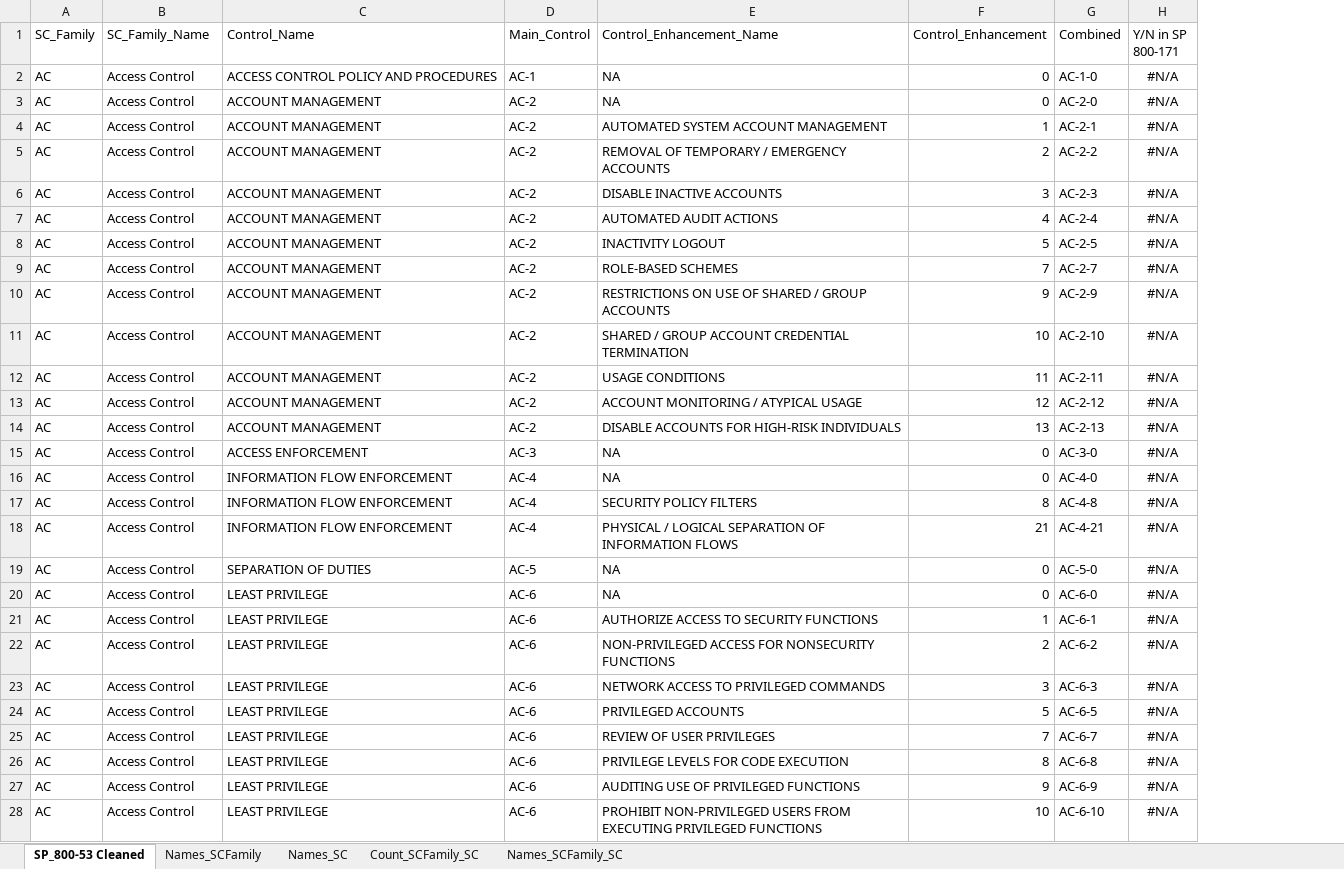
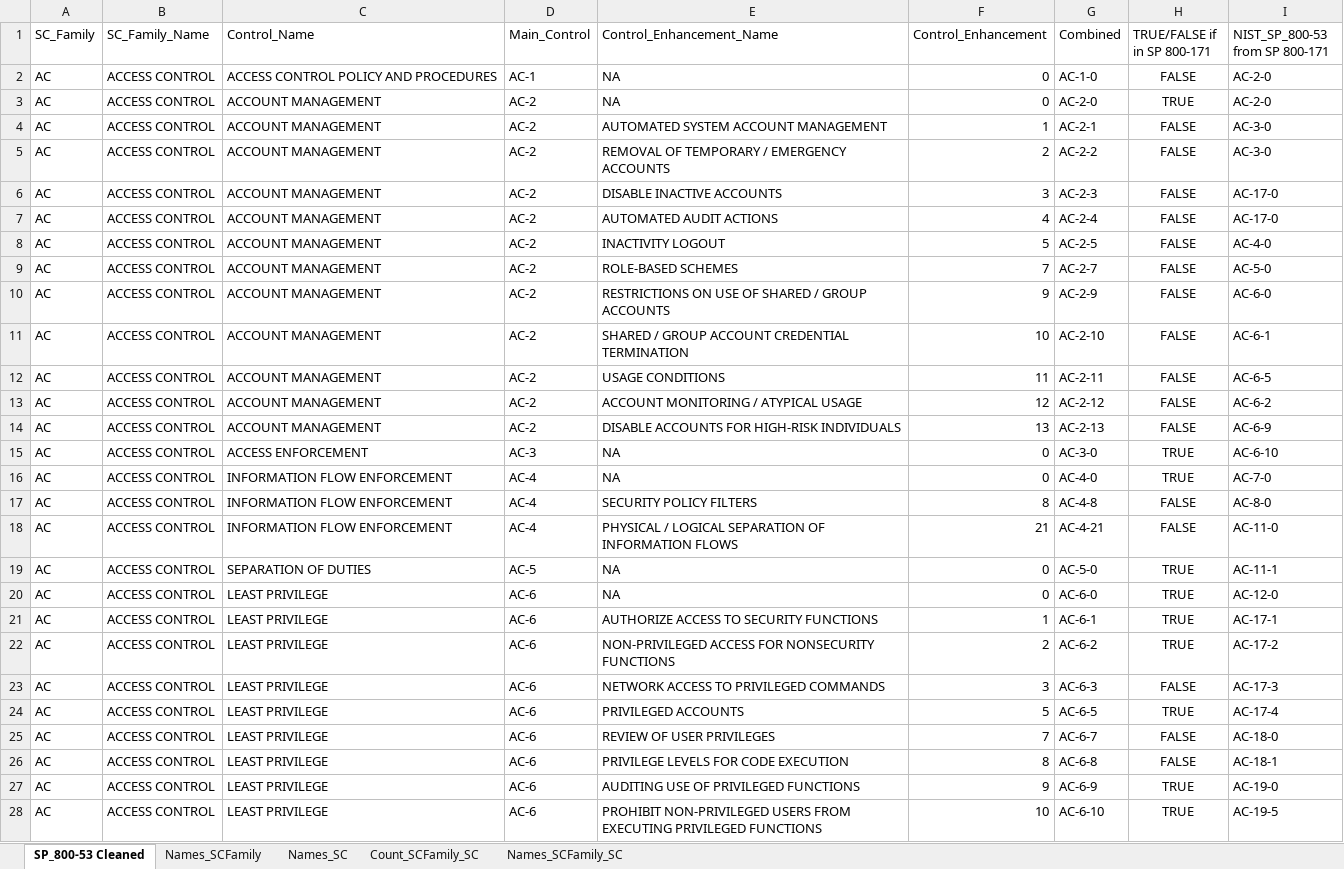
Before and after one commit to juliasmadjatc/FedRAMP_SP-800-171_Analysis, an Excel workbook: SP 800-53 Analysis for SP 800-171.xlsx, sheet SP_800-53 Cleaned, drawn as a sheet; only a part is shown; values as stored, in another font and other column widths than the file's, no borders; removed rows and columns are numbered as before the commit, all else as after; the diff covers the shown part only; the diff names each change by its address in the sheet, - before the commit and + after, or states it on an @@ line.

Commit message:
Relationship Analysis
Additional relationship analysis between 800-171 and 800-53

```diff
--- a/SP 800-53 Analysis for SP 800-171.xlsx (sheet SP_800-53 Cleaned)
+++ b/SP 800-53 Analysis for SP 800-171.xlsx (sheet SP_800-53 Cleaned)
-column H (Y/N in SP 800-171), rows 2-28: all #N/A
+column H (TRUE/FALSE if in SP 800-171), rows 2-28: FALSE | TRUE | FALSE | FALSE | FALSE | FALSE | FALSE | FALSE | FALSE | FALSE | FALSE | FALSE | FALSE | TRUE | TRUE | FALSE | FALSE | TRUE | TRUE | TRUE | TRUE | FALSE | TRUE | FALSE | FALSE | TRUE | TRUE
+column I (NIST_SP_800-53 from SP 800-171), rows 2-28: AC-2-0 | AC-2-0 | AC-3-0 | AC-3-0 | AC-17-0 | AC-17-0 | AC-4-0 | AC-5-0 | AC-6-0 | AC-6-1 | AC-6-5 | AC-6-2 | AC-6-9 | AC-6-10 | AC-7-0 | AC-8-0 | AC-11-0 | AC-11-1 | AC-12-0 | AC-17-1 | AC-17-2 | AC-17-3 | AC-17-4 | AC-18-0 | AC-18-1 | AC-19-0 | AC-19-5
-B2:B28 (SC_Family_Name): Access Control
+B2:B28 (SC_Family_Name): ACCESS CONTROL
```
Also changed, not shown: 388 edited cells elsewhere in this sheet, SP 800-171 Analysis.xlsx, 6 other files.
